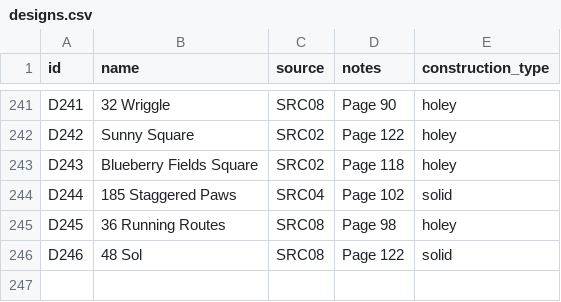
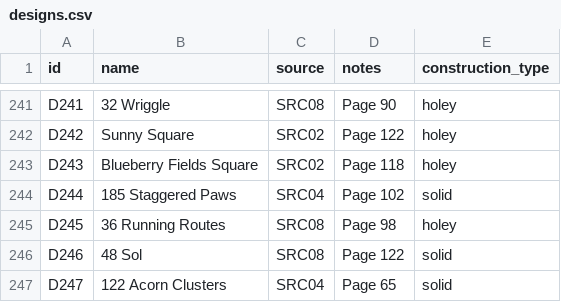
Before and after one commit to anhtr/grannydb, a CSV file: data/designs.csv, drawn as a sheet; only a part is shown, gaps mark what is left out.

Commit message:
Update 1 design
- save designs/D247 — Name: 122 Acorn Clusters, Source: SRC04, Construction: solid, Notes: Page 65

```diff
--- a/data/designs.csv
+++ b/data/designs.csv
@@ -249 +249,2 @@ D245,36 Running Routes,SRC08,Page 98,holey
 D246,48 Sol,SRC08,Page 122,solid
+D247,122 Acorn Clusters,SRC04,Page 65,solid
```
